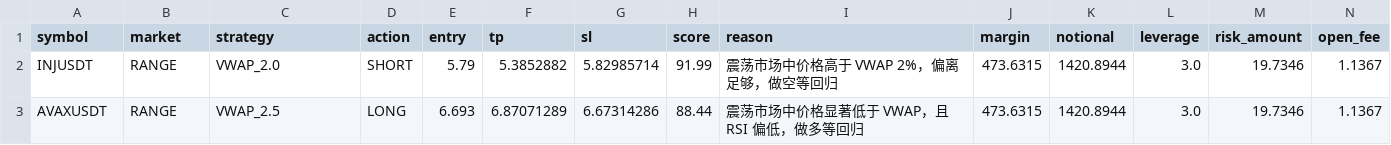
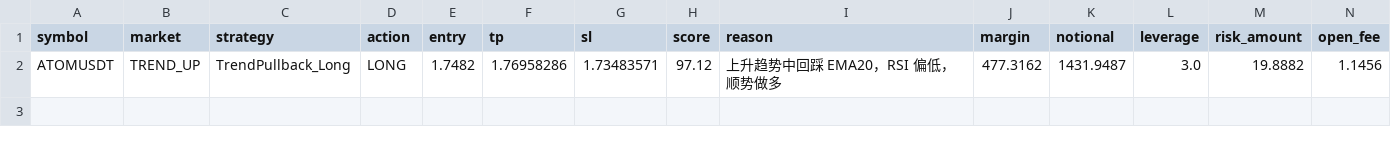
Before and after one commit to jihong0726/Back-Test, a CSV file: reports/signals.csv, drawn as a sheet.

```diff
--- a/reports/signals.csv
+++ b/reports/signals.csv
@@ -1,3 +1,2 @@
 symbol,market,strategy,action,entry,tp,sl,score,reason,margin,notional,leverage,risk_amount,open_fee
-INJUSDT,RANGE,VWAP_2.0,SHORT,5.79,5.3852882,5.82985714,91.99,震荡市场中价格高于 VWAP 2%，偏离足够，做空等回归,473.6315,1420.8944,3.0,19.7346,1.1367
-AVAXUSDT,RANGE,VWAP_2.5,LONG,6.693,6.87071289,6.67314286,88.44,震荡市场中价格显著低于 VWAP，且 RSI 偏低，做多等回归,473.6315,1420.8944,3.0,19.7346,1.1367
+ATOMUSDT,TREND_UP,TrendPullback_Long,LONG,1.7482,1.76958286,1.73483571,97.12,上升趋势中回踩 EMA20，RSI 偏低，顺势做多,477.3162,1431.9487,3.0,19.8882,1.1456
```
Also changed, not shown: reports/decision_log.csv, reports/market_scan.csv, 3 other files.
